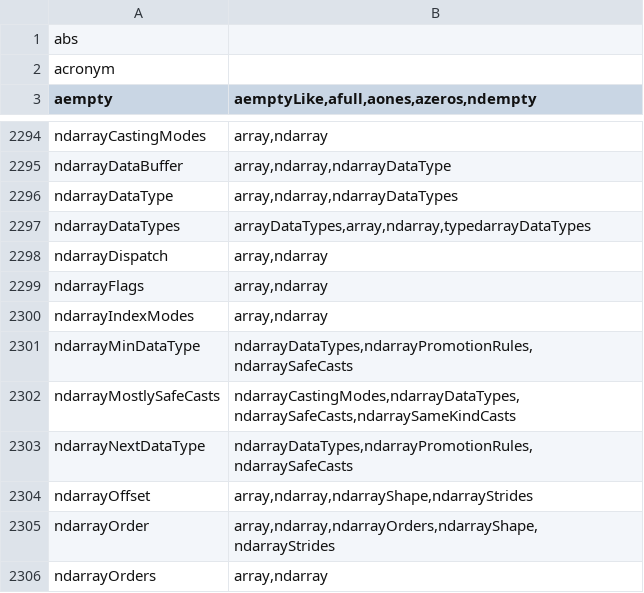
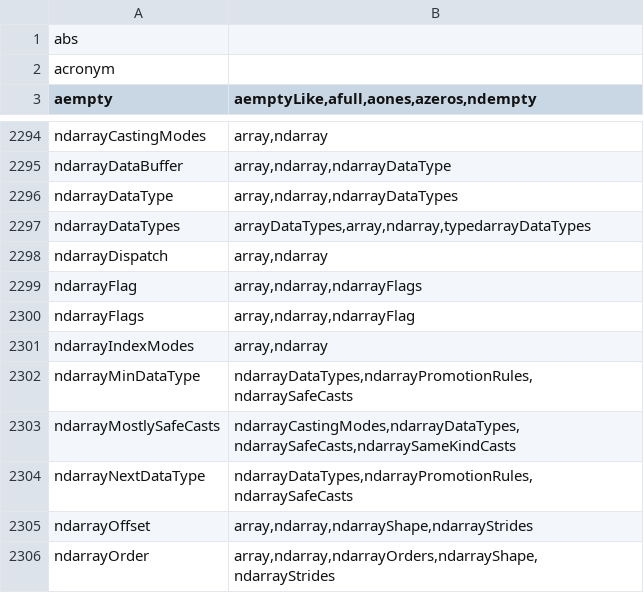
Before and after one commit to stdlib-js/namespace-alias2related, a CSV file: data/data.csv, drawn as a sheet; only a part is shown, gaps mark what is left out; the shorter side is filled out with more unchanged rows.

```diff
--- a/data/data.csv
+++ b/data/data.csv
@@ -2298,3 +2298,4 @@ ndarrayDataTypes,"arrayDataTypes,array,ndarray,typedarrayDataTypes"
 ndarrayDispatch,"array,ndarray"
-ndarrayFlags,"array,ndarray"
+ndarrayFlag,"array,ndarray,ndarrayFlags"
+ndarrayFlags,"array,ndarray,ndarrayFlag"
 ndarrayIndexModes,"array,ndarray"
```
Also changed, not shown: 3 other files.
